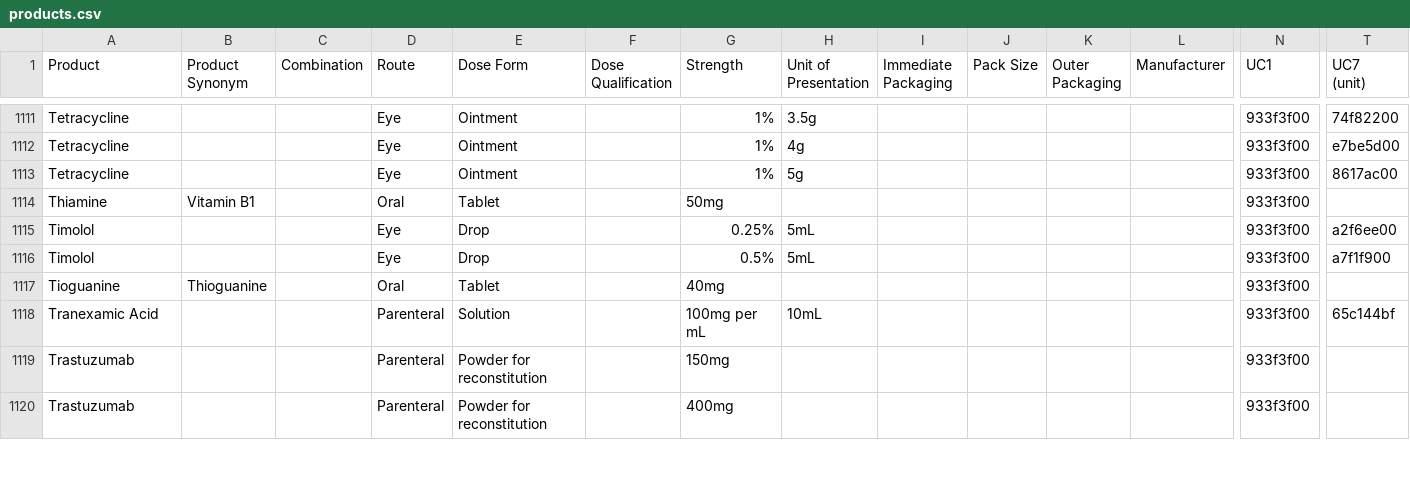
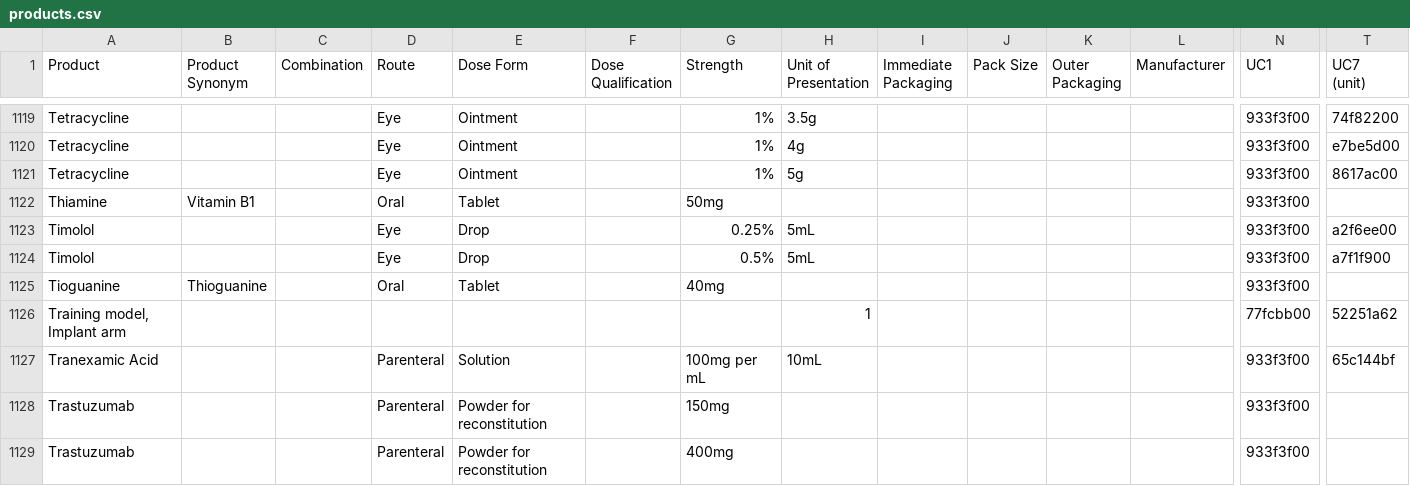
Before and after one commit to msupply-foundation/unified-codes, a CSV file: unified-codes/data/v2/products.csv, drawn as a sheet; only a part is shown, gaps mark what is left out; rows hold the shown columns only; the diff covers the shown part only; the diff names each change by its address in the sheet, - before the commit and + after, or states it on an @@ line.

```diff
--- a/unified-codes/data/v2/products.csv
+++ b/unified-codes/data/v2/products.csv
+row 1126: Training model, Implant arm |  |  |  |  |  |  | 1 |  |  |  |  | 77fcbb00 | 52251a62
```
Also changed, not shown: 8 added rows elsewhere in this file.
